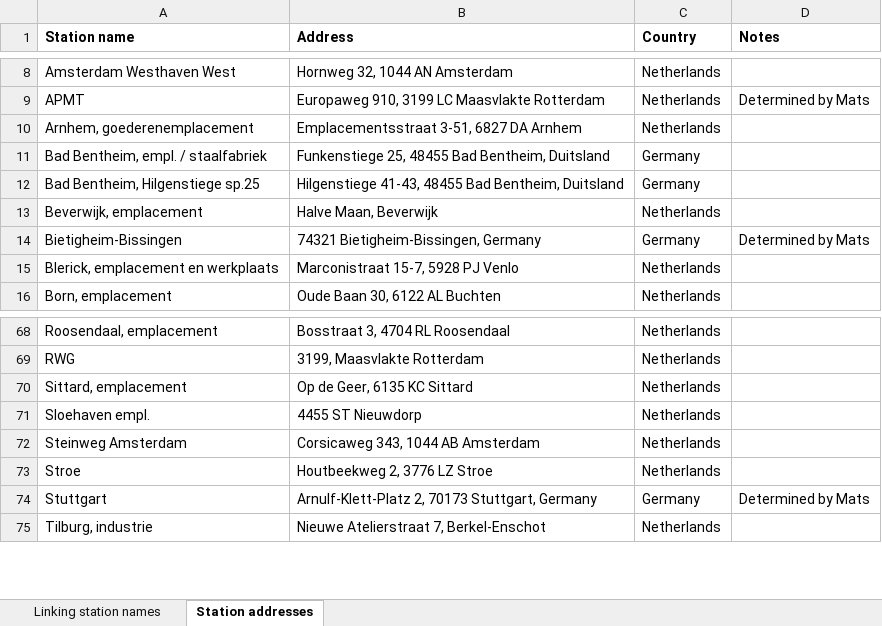
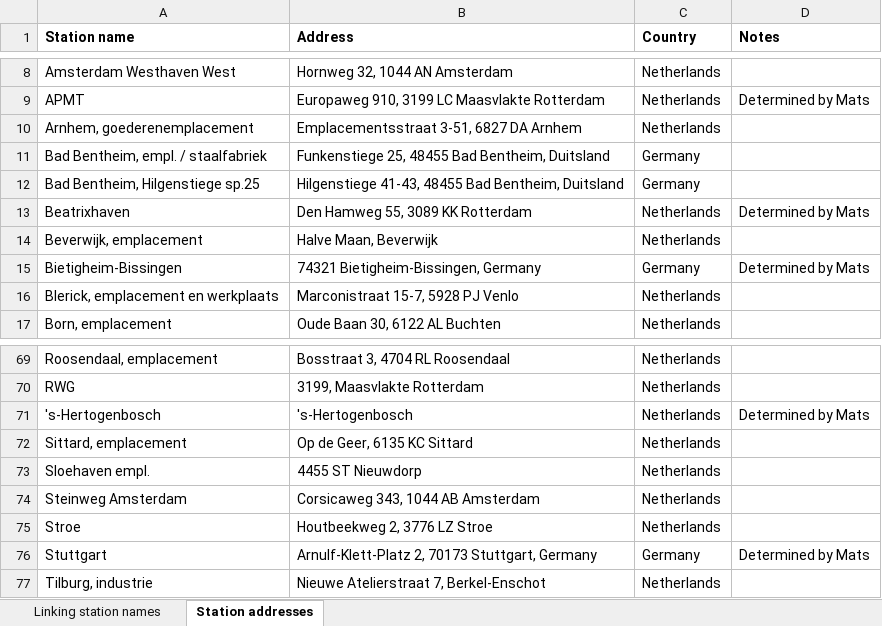
Before and after one commit to matsgottenbos/thesis, an Excel workbook: input/stationAddresses.xlsx, sheet Station addresses, drawn as a sheet; only a part is shown, gaps mark what is left out; values as stored, in another font and other column widths than the file's, no borders; the diff names each change by its address in the sheet, - before the commit and + after, or states it on an @@ line.

```diff
--- a/input/stationAddresses.xlsx (sheet Station addresses)
+++ b/input/stationAddresses.xlsx (sheet Station addresses)
+row 13: Beatrixhaven | Den Hamweg 55, 3089 KK Rotterdam | Netherlands | Determined by Mats
+row 71: 's-Hertogenbosch | 's-Hertogenbosch | Netherlands | Determined by Mats
```
Also changed, not shown: sheet Linking station names, formulas that keep their value, input/settings.xlsx, 17 other files.
